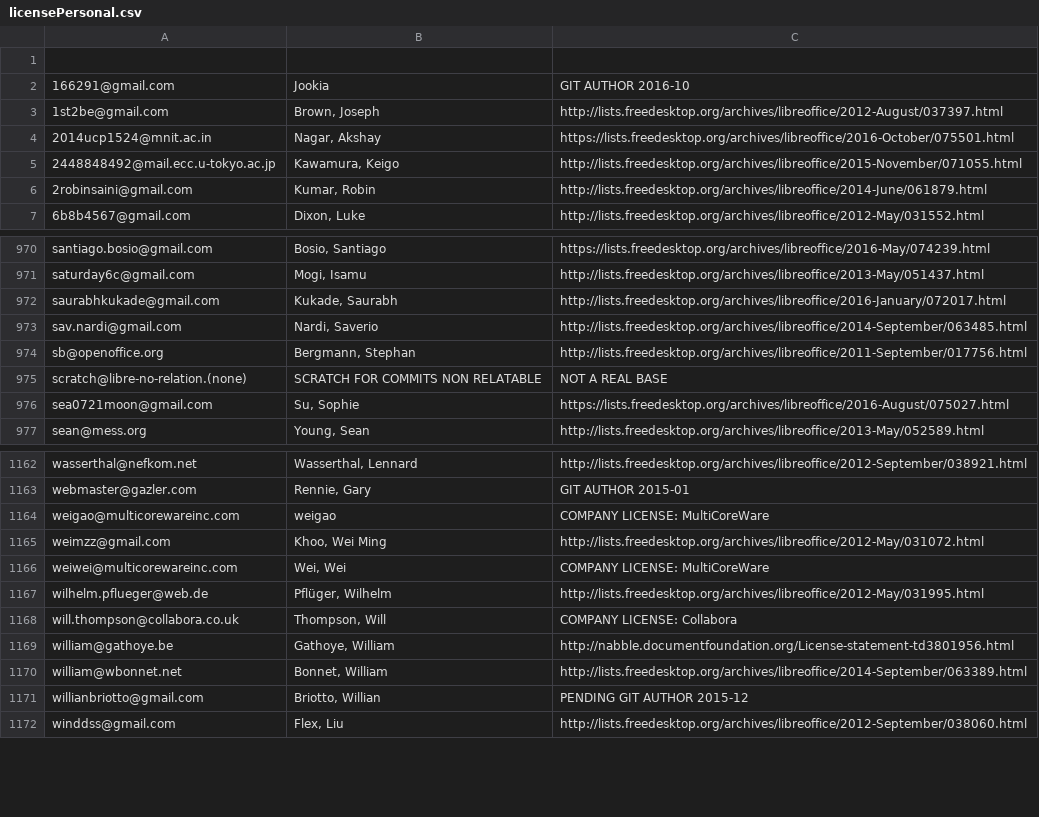
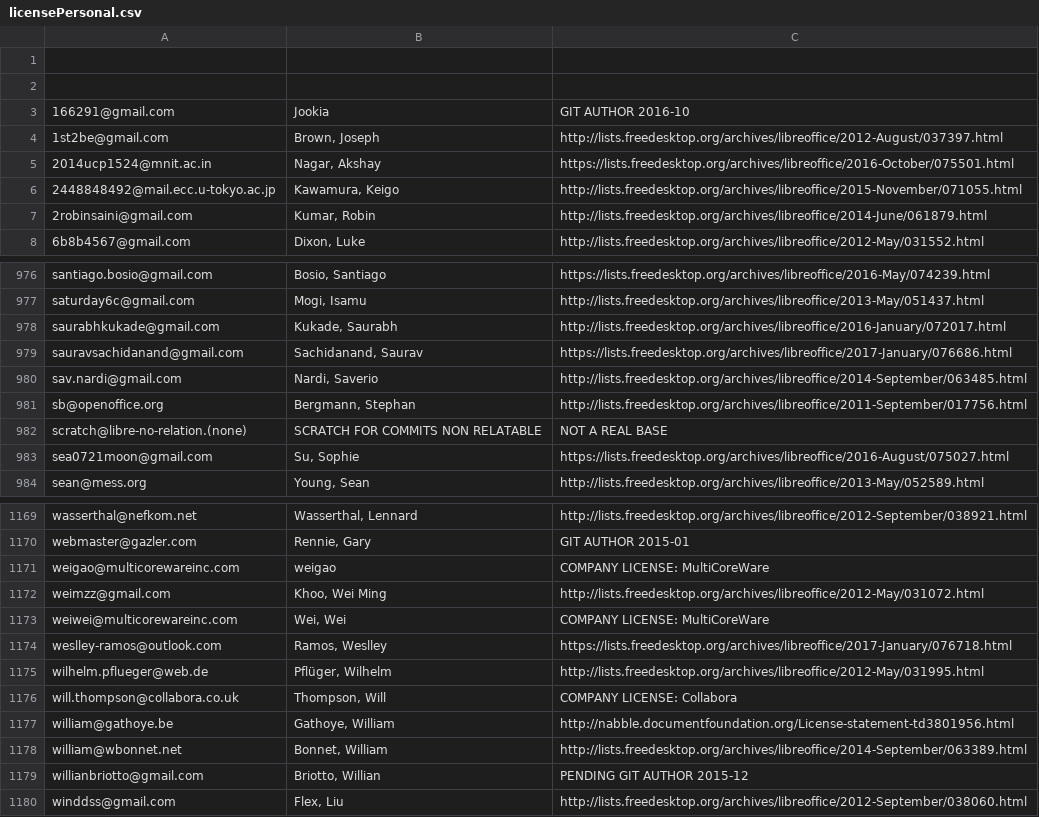
Before and after one commit to freedesktop/libreoffice-gitdm-config, a CSV file: licensePersonal.csv, drawn as a sheet; only a part is shown, gaps mark what is left out; the diff covers the shown part only.

```diff
--- a/licensePersonal.csv
+++ b/licensePersonal.csv
@@ -1,2 +1,3 @@
 
+
 166291@gmail.com;Jookia;GIT AUTHOR 2016-10
@@ -972,2 +978,3 @@ saturday6c@gmail.com;Mogi, Isamu;http://lists.freedesktop.org/archives/libreoffi
 saurabhkukade@gmail.com;Kukade, Saurabh;http://lists.freedesktop.org/archives/libreoffice/2016-January/072017.html
+sauravsachidanand@gmail.com;Sachidanand, Saurav;https://lists.freedesktop.org/archives/libreoffice/2017-January/076686.html
 sav.nardi@gmail.com;Nardi, Saverio;http://lists.freedesktop.org/archives/libreoffice/2014-September/063485.html
@@ -1166,2 +1173,3 @@ weimzz@gmail.com;Khoo, Wei Ming;http://lists.freedesktop.org/archives/libreoffic
 weiwei@multicorewareinc.com;Wei, Wei;COMPANY LICENSE: MultiCoreWare
+weslley-ramos@outlook.com;Ramos, Weslley;https://lists.freedesktop.org/archives/libreoffice/2017-January/076718.html
 wilhelm.pflueger@web.de;Pflüger, Wilhelm;http://lists.freedesktop.org/archives/libreoffice/2012-May/031995.html
```
Also changed, not shown: 5 added rows elsewhere in this file, 1 other file.
